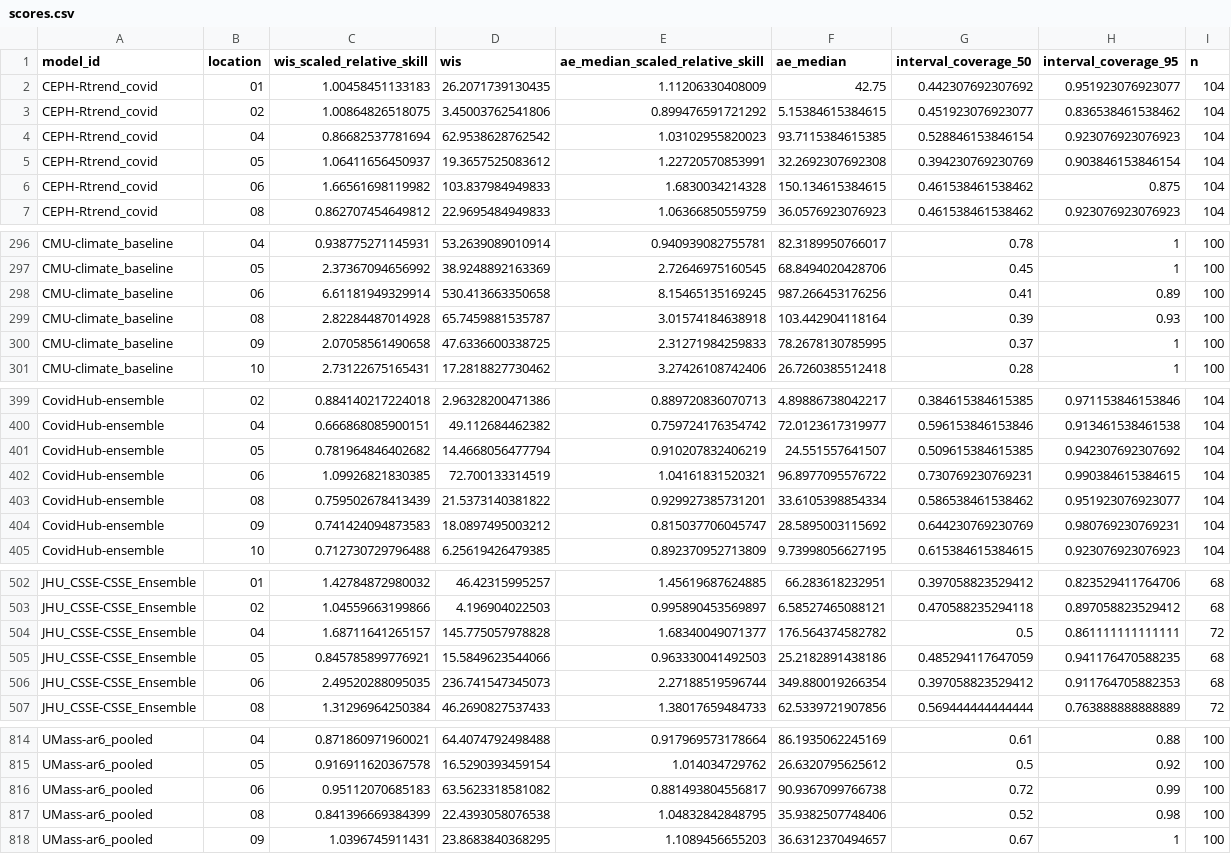
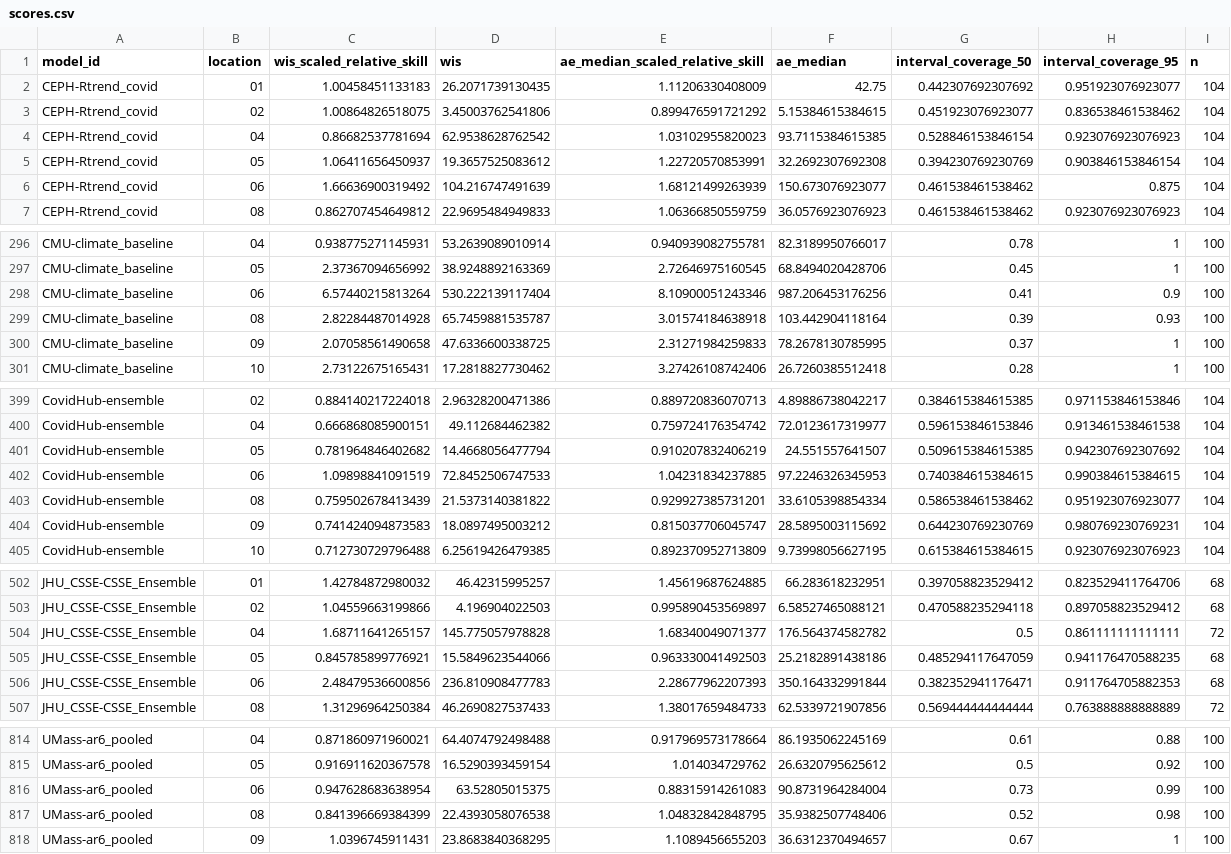
Before and after one commit to reichlab/covidhub-dashboard, a CSV file: scores/wk inc covid hosp/Full season/location/scores.csv, drawn as a sheet; only a part is shown, gaps mark what is left out; the diff covers the shown part only.

```diff
--- a/scores/wk inc covid hosp/Full season/location/scores.csv
+++ b/scores/wk inc covid hosp/Full season/location/scores.csv
@@ -5,3 +5,3 @@
 "CEPH-Rtrend_covid","05",1.06411656450937,19.3657525083612,1.22720570853991,32.2692307692308,0.394230769230769,0.903846153846154,104
-"CEPH-Rtrend_covid","06",1.66561698119982,103.837984949833,1.6830034214328,150.134615384615,0.461538461538462,0.875,104
+"CEPH-Rtrend_covid","06",1.66636900319492,104.216747491639,1.68121499263939,150.673076923077,0.461538461538462,0.875,104
 "CEPH-Rtrend_covid","08",0.862707454649812,22.9695484949833,1.06366850559759,36.0576923076923,0.461538461538462,0.923076923076923,104
@@ -297,3 +297,3 @@
 "CMU-climate_baseline","05",2.37367094656992,38.9248892163369,2.72646975160545,68.8494020428706,0.45,1,100
-"CMU-climate_baseline","06",6.61181949329914,530.413663350658,8.15465135169245,987.266453176256,0.41,0.89,100
+"CMU-climate_baseline","06",6.57440215813264,530.222139117404,8.10900051243346,987.206453176256,0.41,0.9,100
 "CMU-climate_baseline","08",2.82284487014928,65.7459881535787,3.01574184638918,103.442904118164,0.39,0.93,100
@@ -401,3 +401,3 @@
 "CovidHub-ensemble","05",0.781964846402682,14.4668056477794,0.910207832406219,24.551557641507,0.509615384615385,0.942307692307692,104
-"CovidHub-ensemble","06",1.09926821830385,72.700133314519,1.04161831520321,96.8977095576722,0.730769230769231,0.990384615384615,104
+"CovidHub-ensemble","06",1.09898841091519,72.8452506747533,1.04231834237885,97.2246326345953,0.740384615384615,0.990384615384615,104
 "CovidHub-ensemble","08",0.759502678413439,21.5373140381822,0.929927385731201,33.6105398854334,0.586538461538462,0.951923076923077,104
@@ -505,3 +505,3 @@
 "JHU_CSSE-CSSE_Ensemble","05",0.845785899776921,15.5849623544066,0.963330041492503,25.2182891438186,0.485294117647059,0.941176470588235,68
-"JHU_CSSE-CSSE_Ensemble","06",2.49520288095035,236.741547345073,2.27188519596744,349.880019266354,0.397058823529412,0.911764705882353,68
+"JHU_CSSE-CSSE_Ensemble","06",2.48479536600856,236.810908477783,2.28677962207393,350.164332991844,0.382352941176471,0.911764705882353,68
 "JHU_CSSE-CSSE_Ensemble","08",1.31296964250384,46.2690827537433,1.38017659484733,62.5339721907856,0.569444444444444,0.763888888888889,72
@@ -815,3 +815,3 @@
 "UMass-ar6_pooled","05",0.916911620367578,16.5290393459154,1.014034729762,26.6320795625612,0.5,0.92,100
-"UMass-ar6_pooled","06",0.95112070685183,63.5623318581082,0.881493804556817,90.9367099766738,0.72,0.99,100
+"UMass-ar6_pooled","06",0.947628683638954,63.52805015375,0.88315914261083,90.8731964284004,0.73,0.99,100
 "UMass-ar6_pooled","08",0.841396669384399,22.4393058076538,1.04832842848795,35.9382507748406,0.52,0.98,100
```
Also changed, not shown: 51 edited cells elsewhere in this file, scores/wk inc covid hosp/Full season/reference_date/scores.csv, scores/wk inc covid hosp/Full season/target_end_date/scores.csv, 7 other files.
